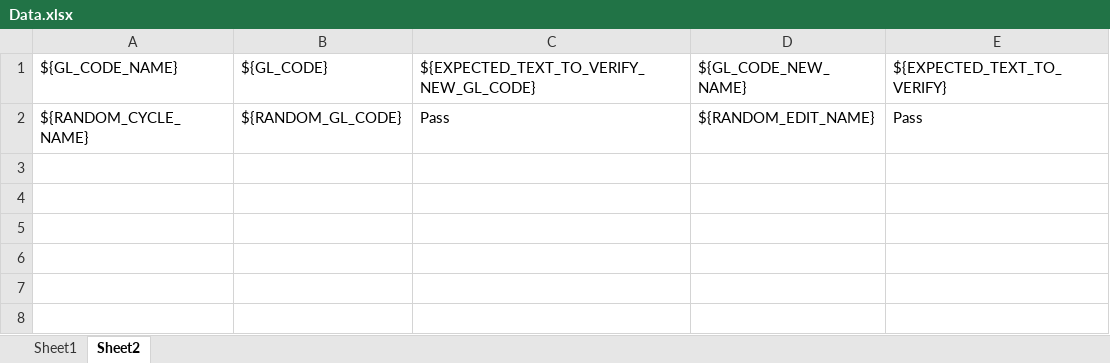
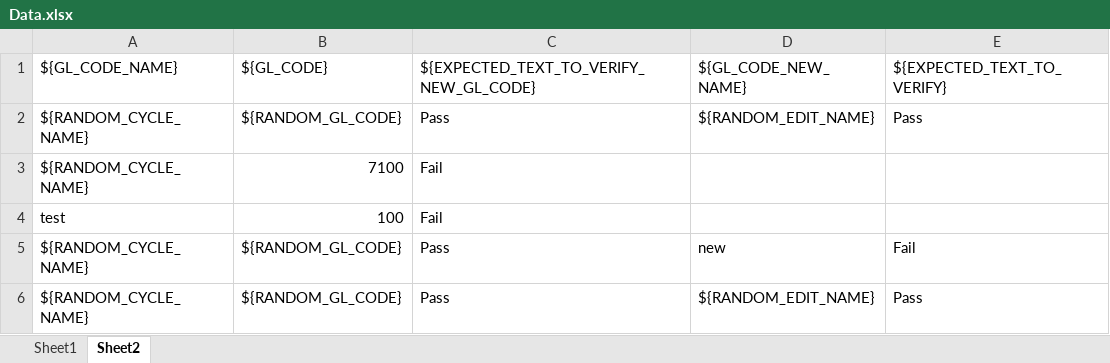
Before and after one commit to amalshaju2121/selenium, an Excel workbook: Test_Data/Data.xlsx, sheet Sheet2, drawn as a sheet; values as stored, in another font and other column widths than the file's, no borders; the diff names each change by its address in the sheet, - before the commit and + after, or states it on an @@ line.

```diff
--- a/Test_Data/Data.xlsx (sheet Sheet2)
+++ b/Test_Data/Data.xlsx (sheet Sheet2)
+row 3: ${RANDOM_CYCLE_NAME} | 7100 | Fail
+row 4: test | 100 | Fail
+row 5: ${RANDOM_CYCLE_NAME} | ${RANDOM_GL_CODE} | Pass | new | Fail
+row 6: ${RANDOM_CYCLE_NAME} | ${RANDOM_GL_CODE} | Pass | ${RANDOM_EDIT_NAME} | Pass
```
Also changed, not shown: 15 other files.
